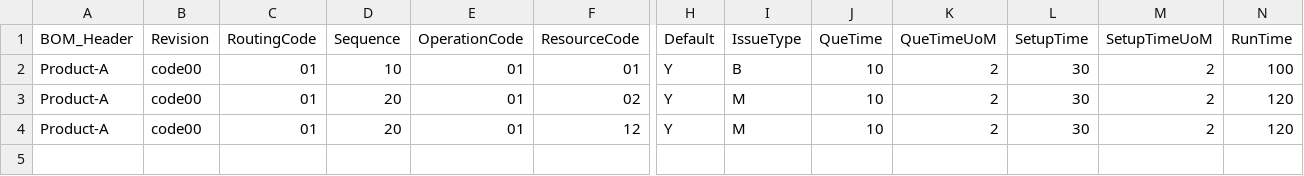
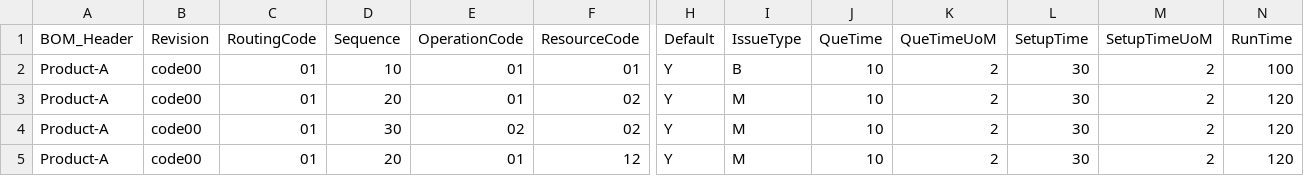
Before and after one commit to CompuTec/processforce-powershell, a CSV file: Production/Bill Of Materials/Production Process/BOMRoutingsOperationsResources.csv, drawn as a sheet; only a part is shown, gaps mark what is left out; rows hold the shown columns only; the diff names each change by its address in the sheet, - before the commit and + after, or states it on an @@ line.

Commit message:
Adding Operatons Advanced Relations to BOMRoutings

```diff
--- a/Production/Bill Of Materials/Production Process/BOMRoutingsOperationsResources.csv
+++ b/Production/Bill Of Materials/Production Process/BOMRoutingsOperationsResources.csv
+row 4: Product-A | code00 | 01 | 30 | 02 | 02 | Y | M | 10 | 2 | 30 | 2 | 120
```
Also changed, not shown: 4 other files.
